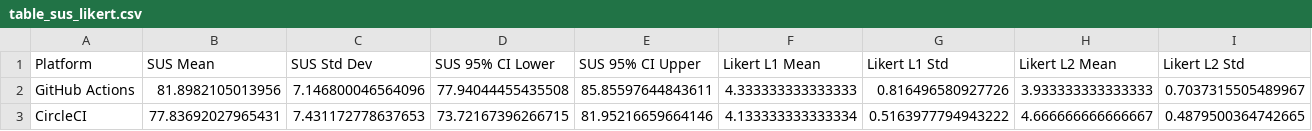
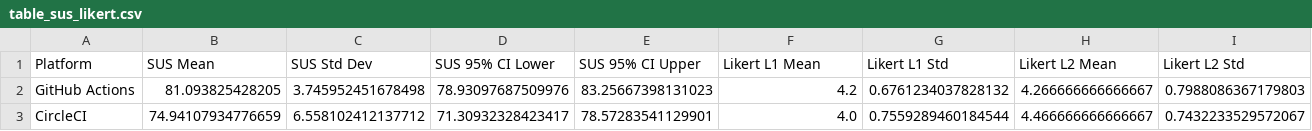
Before and after one commit to pudelroshan26-sudo/github_genkins_circleci, a CSV file: thesis_tables/table_sus_likert.csv, drawn as a sheet; only a part is shown; the diff covers the shown part only; the diff names each change by its address in the sheet, - before the commit and + after, or states it on an @@ line.

Commit message:
Regenerate unique thesis dataset, charts, and chapters using random seed 101

```diff
--- a/thesis_tables/table_sus_likert.csv
+++ b/thesis_tables/table_sus_likert.csv
-B2 (SUS Mean): 81.8982105013956
+B2 (SUS Mean): 81.093825428205
-C2 (SUS Std Dev): 7.146800046564096
+C2 (SUS Std Dev): 3.745952451678498
-D2 (SUS 95% CI Lower): 77.94044455435508
+D2 (SUS 95% CI Lower): 78.93097687509976
-E2 (SUS 95% CI Upper): 85.85597644843611
+E2 (SUS 95% CI Upper): 83.25667398131023
-F2 (Likert L1 Mean): 4.333333333333333
+F2 (Likert L1 Mean): 4.2
-G2 (Likert L1 Std): 0.816496580927726
+G2 (Likert L1 Std): 0.6761234037828132
-H2 (Likert L2 Mean): 3.933333333333333
+H2 (Likert L2 Mean): 4.266666666666667
-I2 (Likert L2 Std): 0.7037315505489967
+I2 (Likert L2 Std): 0.7988086367179803
-B3 (SUS Mean): 77.83692027965431
+B3 (SUS Mean): 74.94107934776659
-C3 (SUS Std Dev): 7.431172778637653
+C3 (SUS Std Dev): 6.558102412137712
-D3 (SUS 95% CI Lower): 73.72167396266715
+D3 (SUS 95% CI Lower): 71.30932328423417
-E3 (SUS 95% CI Upper): 81.95216659664146
+E3 (SUS 95% CI Upper): 78.57283541129901
-F3 (Likert L1 Mean): 4.133333333333334
+F3 (Likert L1 Mean): 4.0
-G3 (Likert L1 Std): 0.5163977794943222
+G3 (Likert L1 Std): 0.7559289460184544
-H3 (Likert L2 Mean): 4.666666666666667
+H3 (Likert L2 Mean): 4.466666666666667
-I3 (Likert L2 Std): 0.4879500364742665
+I3 (Likert L2 Std): 0.7432233529572067
```
Also changed, not shown: 26 edited cells elsewhere in this file, thesis_tables/table_build_performance_summary.csv, thesis_tables/table_overall_scores.csv, 16 other files.
